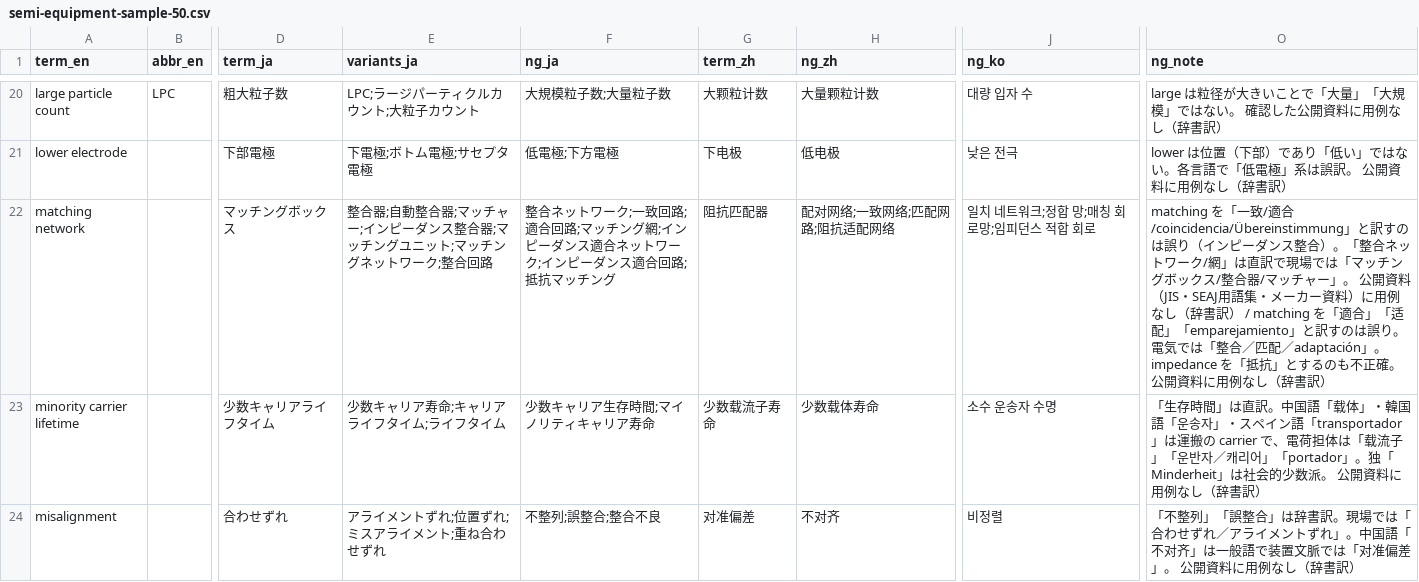
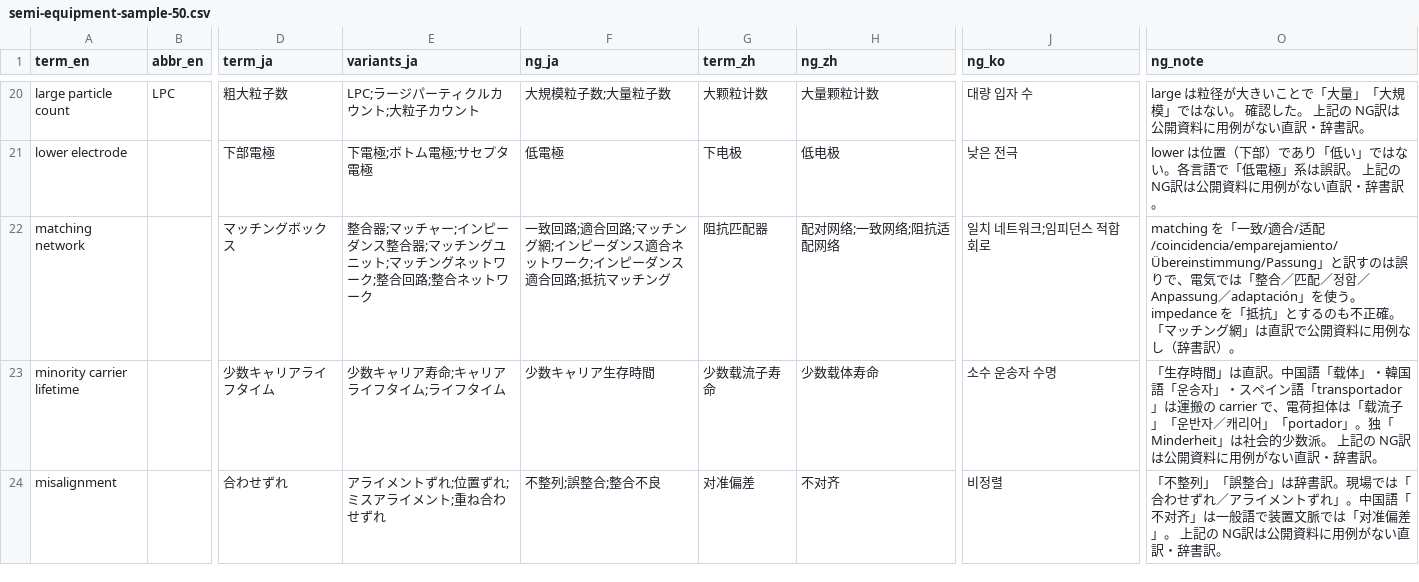
Before and after one commit to diffusionworks014-lgtm/diffusionworks-site, a CSV file: sample/semi-equipment-sample-50.csv, drawn as a sheet; only a part is shown, gaps mark what is left out; the diff covers the shown part only; the diff names each change by its address in the sheet, - before the commit and + after, or states it on an @@ line.

```diff
--- a/sample/semi-equipment-sample-50.csv
+++ b/sample/semi-equipment-sample-50.csv
-O20 (ng_note): …確認した公開資料に用例なし（辞書訳）
+O20 (ng_note): …確認した。 上記の NG訳は公開資料に用例がない直訳・辞書訳。
-F21 (ng_ja): 低電極;下方電極
+F21 (ng_ja): 低電極
-O21 (ng_note): …誤訳。 公開資料に用例なし（辞書訳）
+O21 (ng_note): …誤訳。 上記の NG訳は公開資料に用例がない直訳・辞書訳。
-E22 (variants_ja): 整合器;自動整合器;マッチャー;インピーダンス整合器;マッチングユニット;マッチングネットワーク;整合回路
+E22 (variants_ja): 整合器;マッチャー;インピーダンス整合器;マッチングユニット;マッチングネットワーク;整合回路;整合ネットワーク
-F22 (ng_ja): 整合ネットワーク;一致回路…
+F22 (ng_ja): 一致回路…
-H22 (ng_zh): 配对网络;一致网络;匹配网路;阻抗适配网络
+H22 (ng_zh): 配对网络;一致网络;阻抗适配网络
-J22 (ng_ko): 일치 네트워크;정합 망;매칭 회로망;임피던스 적합 회로
+J22 (ng_ko): 일치 네트워크;임피던스 적합 회로
-O22 (ng_note): …致/適合/coincidencia/Übereinstimmung」と訳すのは誤り（インピーダンス整合）。「整合ネットワーク/網」は直訳で現場では「マッチングボックス/整合器/マッチャー」。 公開資料（JIS・SEAJ用語集・メーカー資料）に用例なし（辞書訳） / matching を「適合」「适配」「emparejamiento」と訳すのは誤り。電気では「整合／匹配／adaptación」。impedance を「抵抗」とするのも不正確。 公開資料に用例なし（辞書訳）
+O22 (ng_note): …致/適合/适配/coincidencia/emparejamiento/Übereinstimmung/Passung」と訳すのは誤りで、電気では「整合／匹配／정합／Anpassung／adaptación」を使う。impedance を「抵抗」とするのも不正確。「マッチング網」は直訳で公開資料に用例なし（辞書訳）。
-F23 (ng_ja): 少数キャリア生存時間;マイノリティキャリア寿命
+F23 (ng_ja): 少数キャリア生存時間
-O23 (ng_note): …数派。 公開資料に用例なし（辞書訳）
+O23 (ng_note): …数派。 上記の NG訳は公開資料に用例がない直訳・辞書訳。
-O24 (ng_note): …差」。 公開資料に用例なし（辞書訳）
+O24 (ng_note): …差」。 上記の NG訳は公開資料に用例がない直訳・辞書訳。
```
Also changed, not shown: 75 edited cells elsewhere in this file, 1 other file.
